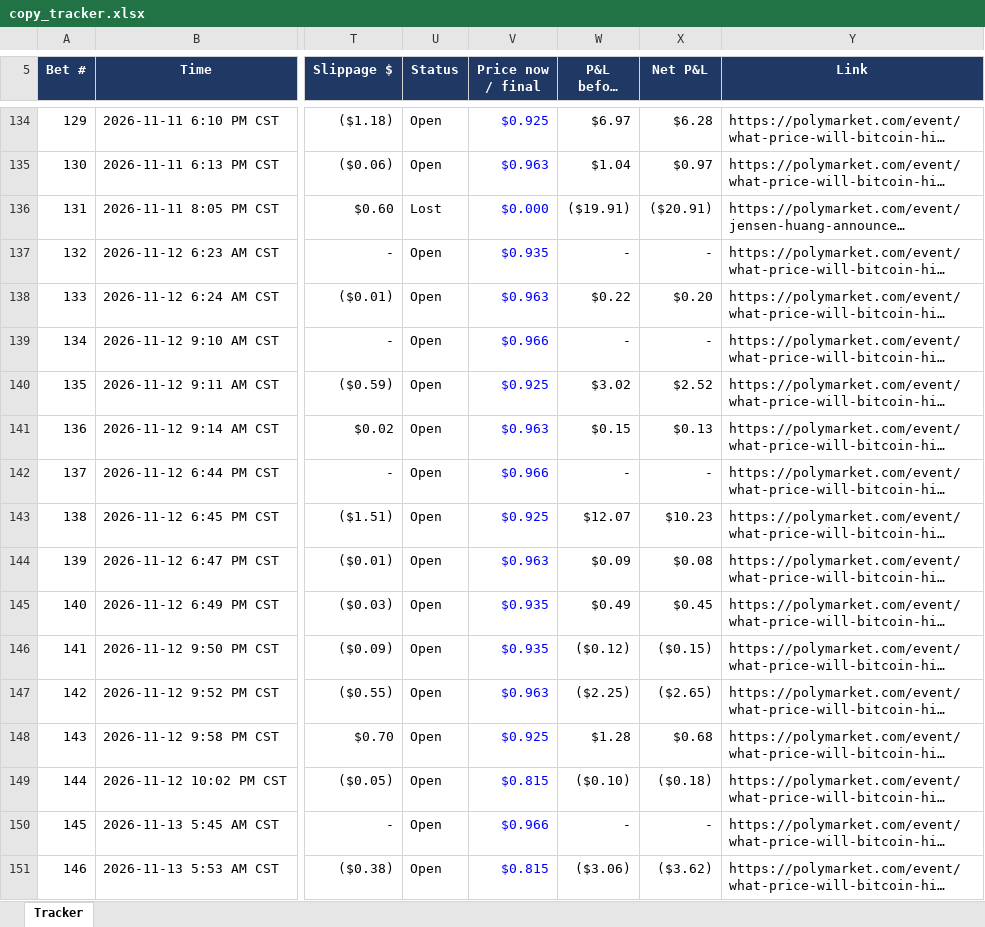
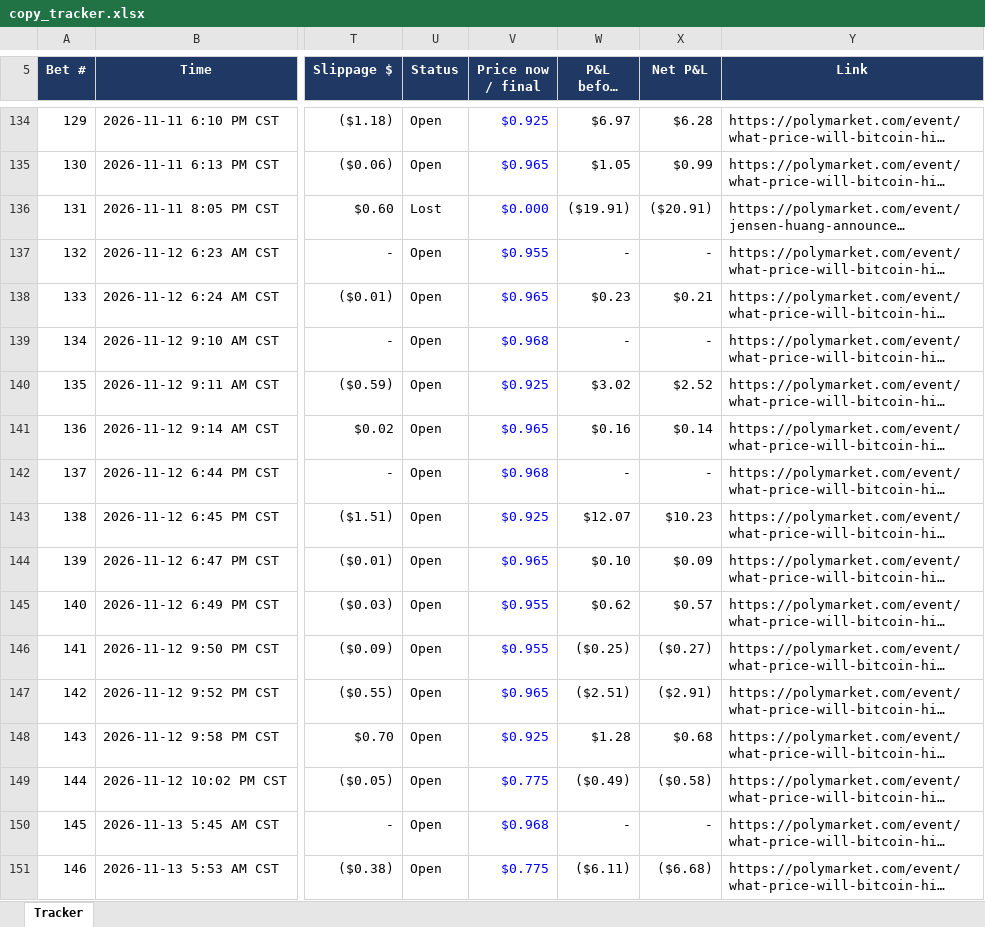
Before and after one commit to domc47/bethub, an Excel workbook: copy_tracker.xlsx, sheet Tracker, drawn as a sheet; only a part is shown, gaps mark what is left out; long unchanged cells end in …; values as stored, in another font and other column widths than the file's, no borders; charts and pictures not drawn; the diff covers the shown part only; the diff names each change by its address in the sheet, - before the commit and + after, or states it on an @@ line.

```diff
--- a/copy_tracker.xlsx (sheet Tracker)
+++ b/copy_tracker.xlsx (sheet Tracker)
-V135 (Price now / final): $0.963
+V135 (Price now / final): $0.965
-W135 (P&L before fees): $1.04
+W135 (P&L before fees): $1.05
-X135 (Net P&L): $0.97
+X135 (Net P&L): $0.99
-V137 (Price now / final): $0.935
+V137 (Price now / final): $0.955
-V138 (Price now / final): $0.963
+V138 (Price now / final): $0.965
-W138 (P&L before fees): $0.22
+W138 (P&L before fees): $0.23
-X138 (Net P&L): $0.20
+X138 (Net P&L): $0.21
-V139 (Price now / final): $0.966
+V139 (Price now / final): $0.968
-V141 (Price now / final): $0.963
+V141 (Price now / final): $0.965
-W141 (P&L before fees): $0.15
+W141 (P&L before fees): $0.16
-X141 (Net P&L): $0.13
+X141 (Net P&L): $0.14
-V142 (Price now / final): $0.966
+V142 (Price now / final): $0.968
-V144 (Price now / final): $0.963
+V144 (Price now / final): $0.965
-W144 (P&L before fees): $0.09
+W144 (P&L before fees): $0.10
-X144 (Net P&L): $0.08
+X144 (Net P&L): $0.09
-V145:V146 (Price now / final): $0.935
+V145:V146 (Price now / final): $0.955
-W145 (P&L before fees): $0.49
+W145 (P&L before fees): $0.62
-X145 (Net P&L): $0.45
+X145 (Net P&L): $0.57
-W146 (P&L before fees): ($0.12)
+W146 (P&L before fees): ($0.25)
-X146 (Net P&L): ($0.15)
+X146 (Net P&L): ($0.27)
-V147 (Price now / final): $0.963
+V147 (Price now / final): $0.965
-W147 (P&L before fees): ($2.25)
+W147 (P&L before fees): ($2.51)
-X147 (Net P&L): ($2.65)
+X147 (Net P&L): ($2.91)
-V149 (Price now / final): $0.815
+V149 (Price now / final): $0.775
-W149 (P&L before fees): ($0.10)
+W149 (P&L before fees): ($0.49)
-X149 (Net P&L): ($0.18)
+X149 (Net P&L): ($0.58)
-V150 (Price now / final): $0.966
+V150 (Price now / final): $0.968
-V151 (Price now / final): $0.815
+V151 (Price now / final): $0.775
-W151 (P&L before fees): ($3.06)
+W151 (P&L before fees): ($6.11)
-X151 (Net P&L): ($3.62)
+X151 (Net P&L): ($6.68)
```
Also changed, not shown: 1 added row and 106 edited cells elsewhere in this sheet, formulas that keep their value, hidden cells.
